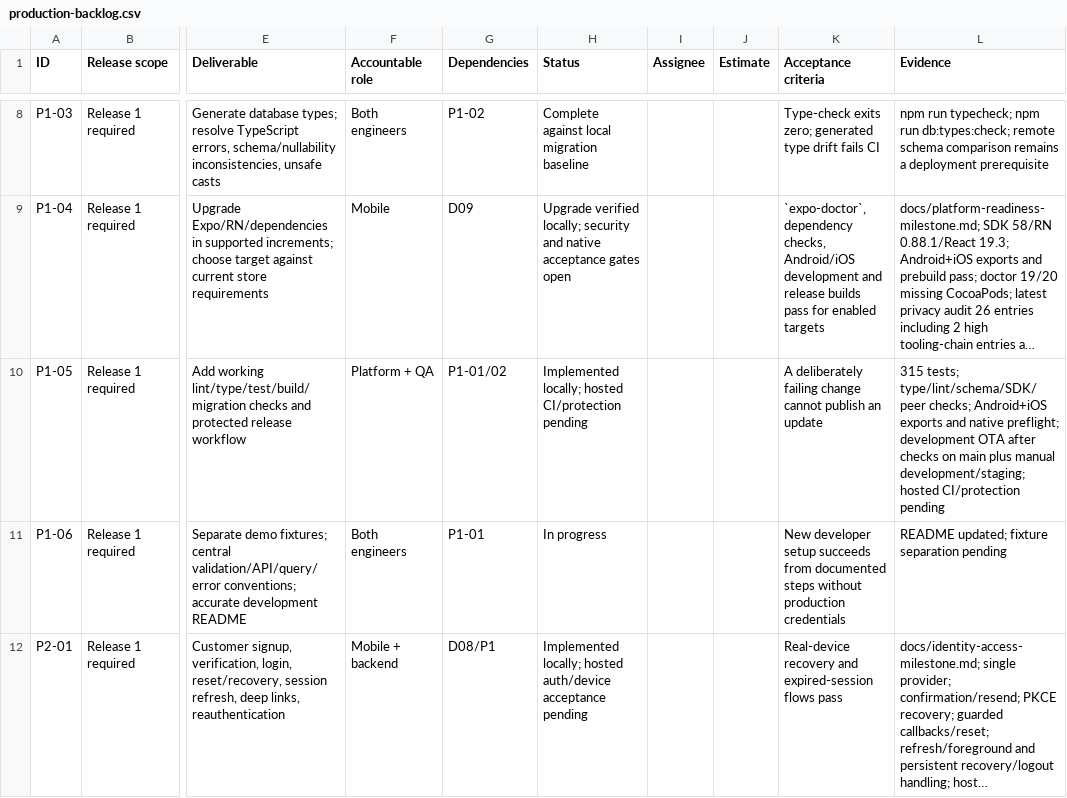
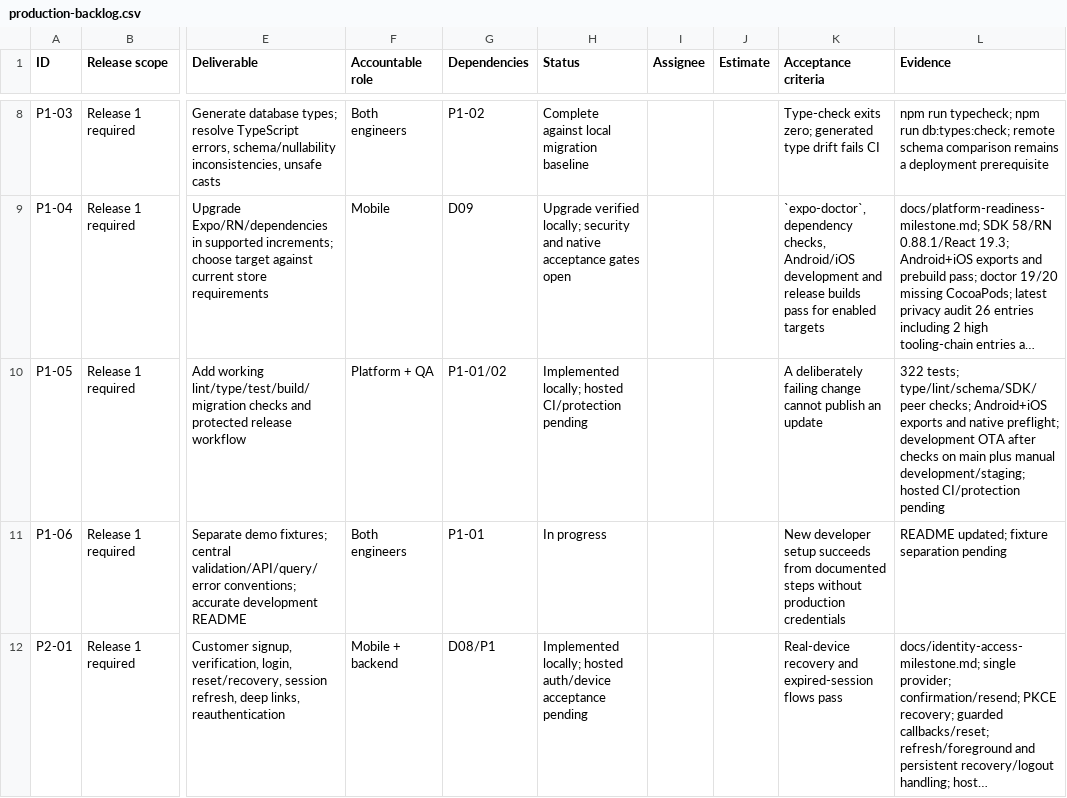
Before and after one commit to PurpleCre/pogos-loyalty, a CSV file: docs/production-backlog.csv, drawn as a sheet; only a part is shown, gaps mark what is left out; long unchanged cells end in …; the diff covers the shown part only; the diff names each change by its address in the sheet, - before the commit and + after, or states it on an @@ line.

Commit message:
chore: update documentation and tests; increment test coverage to 322

```diff
--- a/docs/production-backlog.csv
+++ b/docs/production-backlog.csv
-L10 (Evidence): 315 tests; type/lint/schema/SDK/peer…
+L10 (Evidence): 322 tests; type/lint/schema/SDK/peer…
```
Also changed, not shown: 1 edited cell elsewhere in this file, 18 other files.
